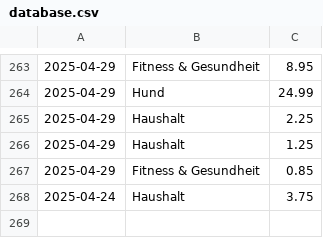
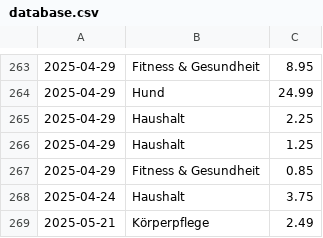
Before and after one commit to home-info/Haushaltsbuch, a CSV file: src/database.csv, drawn as a sheet; only a part is shown, gaps mark what is left out; the diff names each change by its address in the sheet, - before the commit and + after, or states it on an @@ line.

Commit message:
Overwrite with new file

```diff
--- a/src/database.csv
+++ b/src/database.csv
+row 269: 2025-05-21 | Körperpflege | 2.49
```
